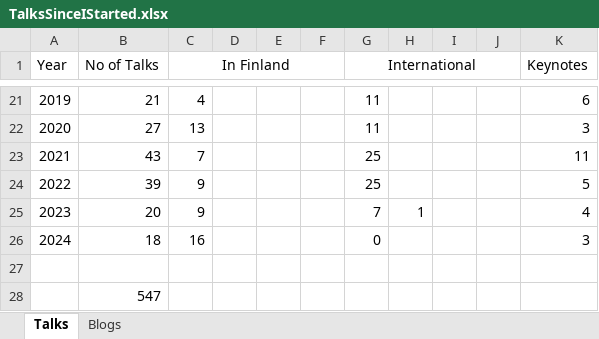
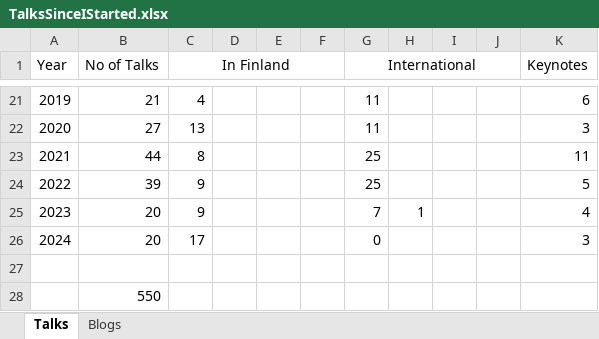
Before and after one commit to maaretp/maaretp-site, an Excel workbook: past_talks/TalksSinceIStarted.xlsx, sheet Talks, drawn as a sheet; only a part is shown, gaps mark what is left out; values as stored, in another font and other column widths than the file's, no borders; charts and pictures not drawn; the diff names each change by its address in the sheet, - before the commit and + after, or states it on an @@ line.

```diff
--- a/past_talks/TalksSinceIStarted.xlsx (sheet Talks)
+++ b/past_talks/TalksSinceIStarted.xlsx (sheet Talks)
-B23 (No of Talks): 43
+B23 (No of Talks): 44
-C23 (In Finland): 7
+C23 (In Finland): 8
-B26 (No of Talks): 18
+B26 (No of Talks): 20
-C26 (In Finland): 16
+C26 (In Finland): 17
-B28 (No of Talks): 547
+B28 (No of Talks): 550
```
Also changed, not shown: charts or pictures, 2 other files.
